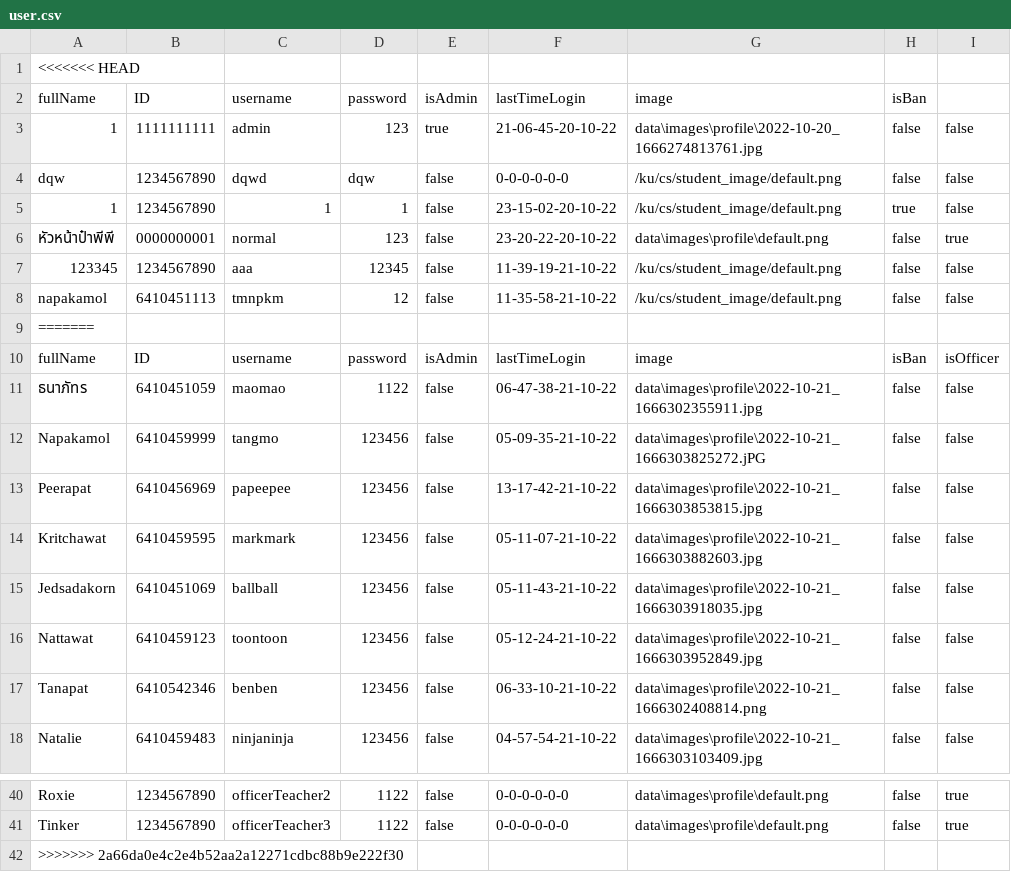
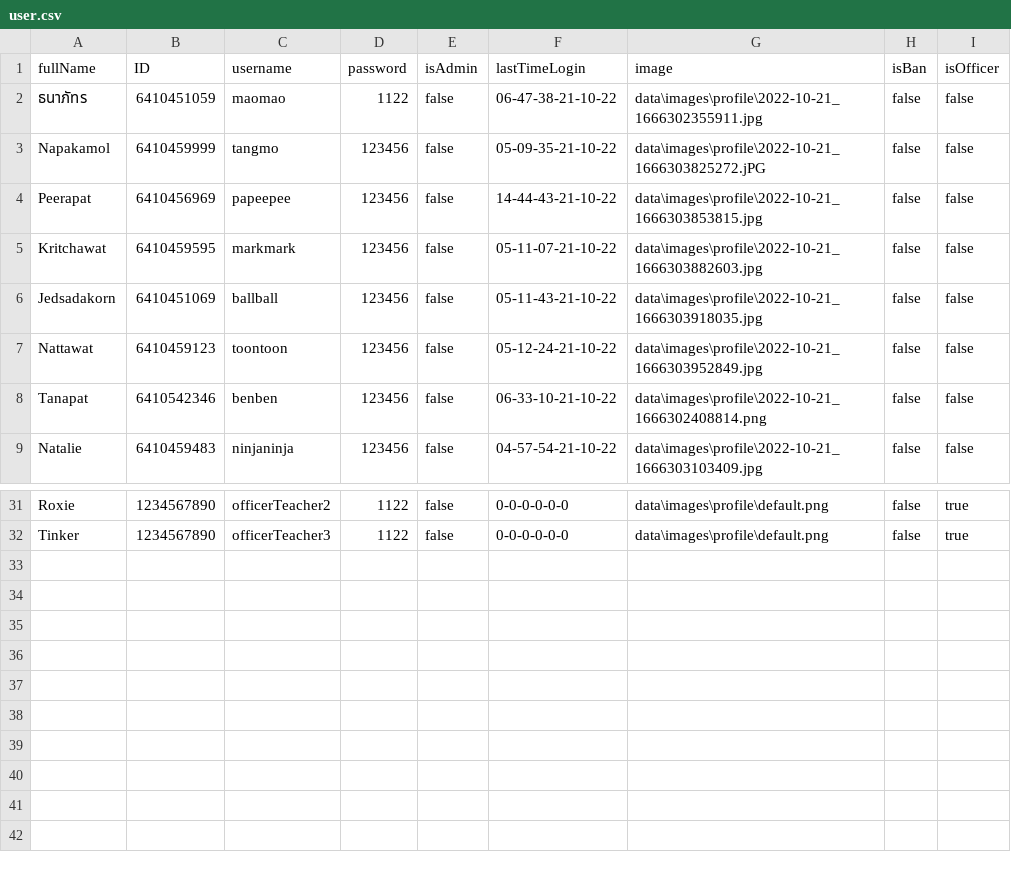
Before and after one commit to TanapatButsai/eieitest, a CSV file: data/user.csv, drawn as a sheet; only a part is shown, gaps mark what is left out.

```diff
--- a/data/user.csv
+++ b/data/user.csv
@@ -1,10 +1 @@
-<<<<<<< HEAD
-fullName,ID,username,password,isAdmin,lastTimeLogin,image,isBan
-1,1111111111,admin,123,true,21-06-45-20-10-22,data\images\profile\2022-10-20_1666274813761.jpg,false,false
-dqw,1234567890,dqwd,dqw,false,0-0-0-0-0-0,/ku/cs/student_image/default.png,false,false
-1,1234567890,1,1,false,23-15-02-20-10-22,/ku/cs/student_image/default.png,true,false
-หัวหน้าป๋าพีพี,0000000001,normal,123,false,23-20-22-20-10-22,data\images\profile\default.png,false,true
-123345,1234567890,aaa,12345,false,11-39-19-21-10-22,/ku/cs/student_image/default.png,false,false
-napakamol,6410451113,tmnpkm,12,false,11-35-58-21-10-22,/ku/cs/student_image/default.png,false,false
-=======
 fullName,ID,username,password,isAdmin,lastTimeLogin,image,isBan,isOfficer
@@ -12,3 +3,3 @@ fullName,ID,username,password,isAdmin,lastTimeLogin,image,isBan,isOfficer
 Napakamol,6410459999,tangmo,123456,false,05-09-35-21-10-22,data\images\profile\2022-10-21_1666303825272.jPG,false,false
-Peerapat,6410456969,papeepee,123456,false,13-17-42-21-10-22,data\images\profile\2022-10-21_1666303853815.jpg,false,false
+Peerapat,6410456969,papeepee,123456,false,14-44-43-21-10-22,data\images\profile\2022-10-21_1666303853815.jpg,false,false
 Kritchawat,6410459595,markmark,123456,false,05-11-07-21-10-22,data\images\profile\2022-10-21_1666303882603.jpg,false,false
@@ -41,2 +32 @@ Roxie,1234567890,officerTeacher2,1122,false,0-0-0-0-0-0,data\images\profile\defa
 Tinker,1234567890,officerTeacher3,1122,false,0-0-0-0-0-0,data\images\profile\default.png,false,true
->>>>>>> 2a66da0e4c2e4b52aa2a12271cdbc88b9e222f30
```
Also changed, not shown: data/complaint.csv, data/vote.csv.
